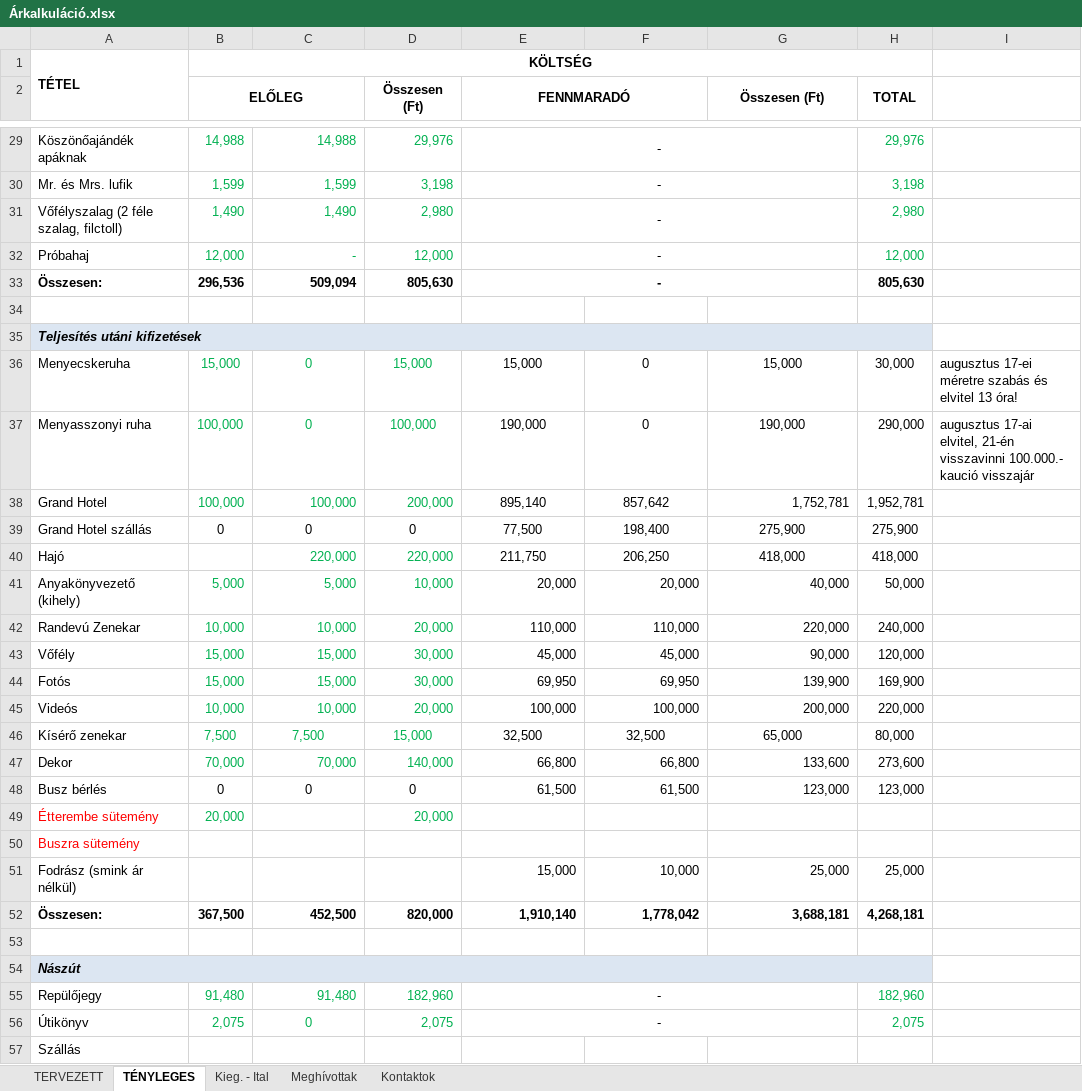
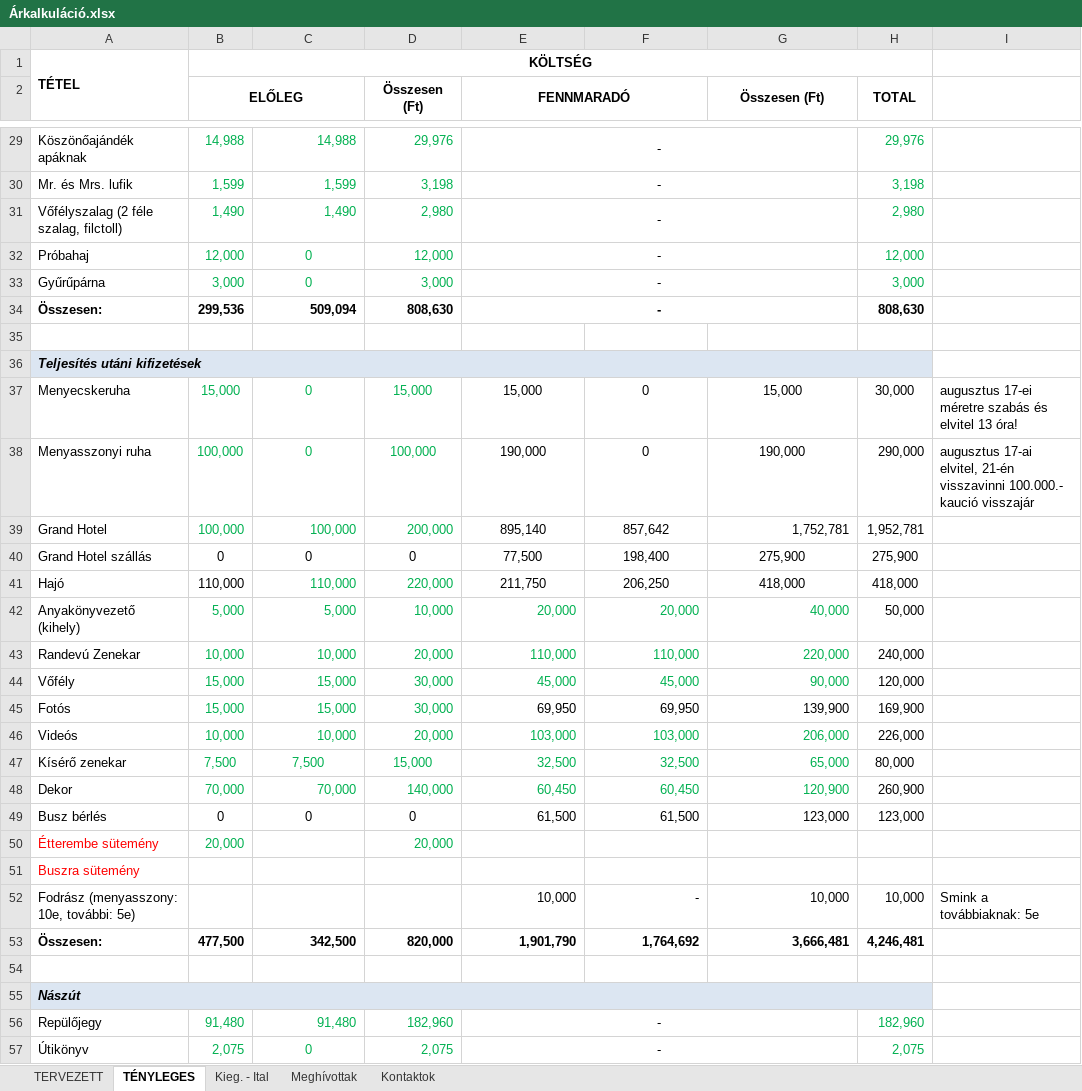
Before and after one commit to valentinbujdoso/-rkalk, an Excel workbook: Árkalkuláció.xlsx, sheet TÉNYLEGES, drawn as a sheet; only a part is shown, gaps mark what is left out; the shorter side is filled out with more unchanged rows; values as stored, in another font and other column widths than the file's, no borders; removed rows and columns are numbered as before the commit, all else as after; the diff names each change by its address in the sheet, - before the commit and + after, or states it on an @@ line.

```diff
--- a/Árkalkuláció.xlsx (sheet TÉNYLEGES)
+++ b/Árkalkuláció.xlsx (sheet TÉNYLEGES)
-C32: -
+C32: 0
-C32 alignment: right
+C32 alignment: center
+row 33: Gyűrűpárna | 3,000 | 0 | 3,000 | - |  |  | 3,000
-B34 (ELŐLEG): 296,536
+B34 (ELŐLEG): 299,536
-D34 (Összesen (Ft)): 805,630
+D34 (Összesen (Ft)): 808,630
-H34 (TOTAL): 805,630
+H34 (TOTAL): 808,630
-B41 (ELŐLEG): (empty)
+B41 (ELŐLEG): 110,000
-C41: 220,000
+C41: 110,000
-E42:G44 text colour: black
+E42:G44 text colour: #00B050
-E46 (FENNMARADÓ): 100,000
+E46 (FENNMARADÓ): 103,000
-E46:G48 text colour: black
+E46:G48 text colour: #00B050
-F46: 100,000
+F46: 103,000
-G46 (Összesen (Ft)): 200,000
+G46 (Összesen (Ft)): 206,000
-H46 (TOTAL): 220,000
+H46 (TOTAL): 226,000
-E47:G47 alignment: center
+E47:G47 alignment: right
-E48 (FENNMARADÓ): 66,800
+E48 (FENNMARADÓ): 60,450
-F48: 66,800
+F48: 60,450
-G48 (Összesen (Ft)): 133,600
+G48 (Összesen (Ft)): 120,900
-H48 (TOTAL): 273,600
+H48 (TOTAL): 260,900
-row 51: Fodrász (smink ár nélkül) |  |  |  | 15,000 | 10,000 | 25,000 | 25,000
+row 52: Fodrász (menyasszony: 10e, további: 5e) |  |  |  | 10,000 | - | 10,000 | 10,000 | Smink a továbbiaknak: 5e
-B53 (ELŐLEG): 367,500
+B53 (ELŐLEG): 477,500
-C53: 452,500
+C53: 342,500
-E53 (FENNMARADÓ): 1,910,140
+E53 (FENNMARADÓ): 1,901,790
-F53: 1,778,042
+F53: 1,764,692
-G53 (Összesen (Ft)): 3,688,181
+G53 (Összesen (Ft)): 3,666,481
-H53 (TOTAL): 4,268,181
+H53 (TOTAL): 4,246,481
```
Also changed, not shown: sheet Kontaktok, sheet Meghívottak, formulas that keep their value, 10 other files.
